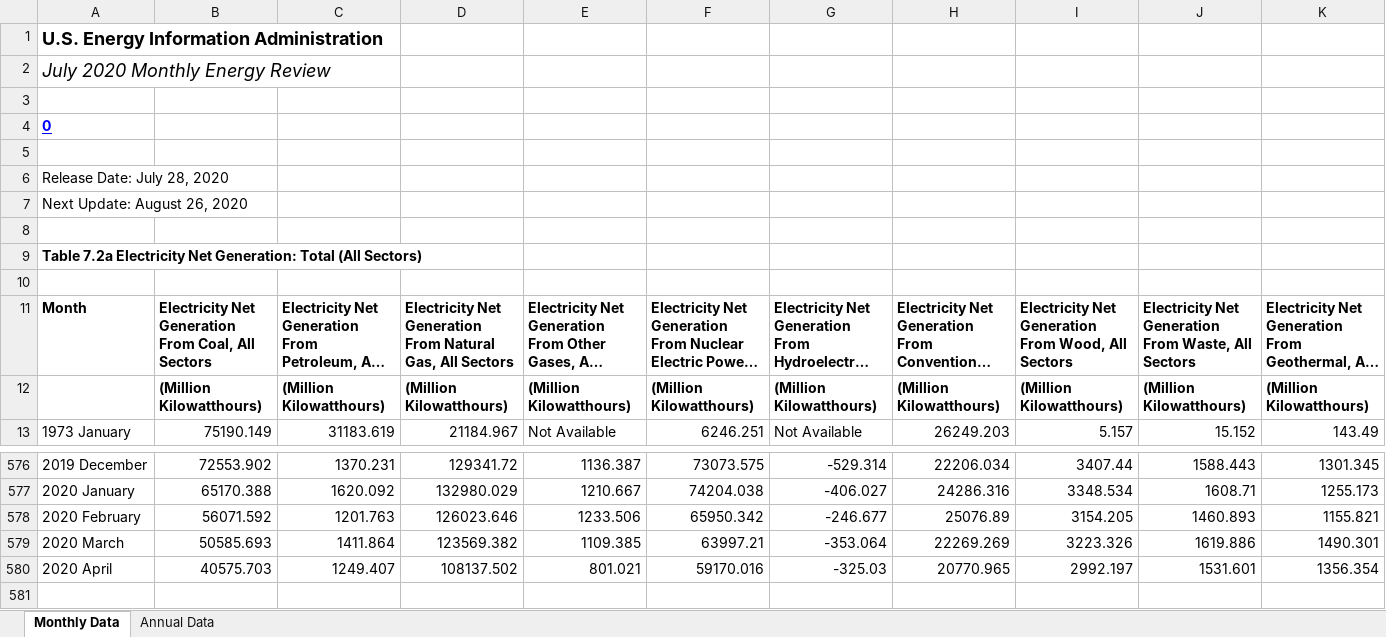
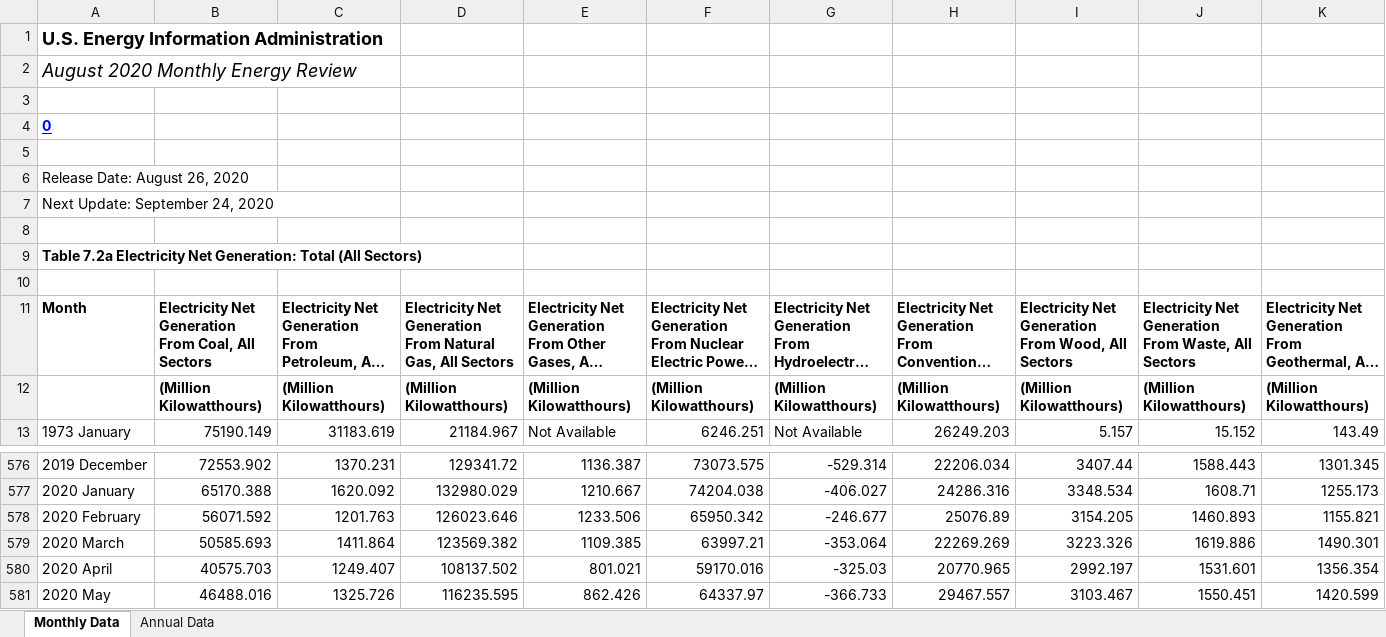
Before and after one commit to S3researchUSC/ene505-figures, an Excel workbook: data/Table_7.2a_Electricity_Net_Generation__Total_(All_Sectors).xlsx, sheet Monthly Data, drawn as a sheet; only a part is shown, gaps mark what is left out; long unchanged cells end in …; values as stored, in another font and other column widths than the file's, no borders; rows hold the shown columns only; the diff names each change by its address in the sheet, - before the commit and + after, or states it on an @@ line.

Commit message:
update to latest release

```diff
--- a/data/Table_7.2a_Electricity_Net_Generation__Total_(All_Sectors).xlsx (sheet Monthly Data)
+++ b/data/Table_7.2a_Electricity_Net_Generation__Total_(All_Sectors).xlsx (sheet Monthly Data)
-A2: July 2020 Monthly Energy Review
+A2: August 2020 Monthly Energy Review
-A6: Release Date: July 28, 2020
+A6: Release Date: August 26, 2020
-A7: Next Update: August 26, 2020
+A7: Next Update: September 24, 2020
+row 581: 2020 May | 46488.016 | 1325.726 | 116235.595 | 862.426 | 64337.97 | -366.733 | 29467.557 | 3103.467 | 1550.451 | 1420.599
```
Also changed, not shown: sheet Annual Data, data/Table_7.2b_Electricity_Net_Generation__Electric_Power_Sector.xlsx.
